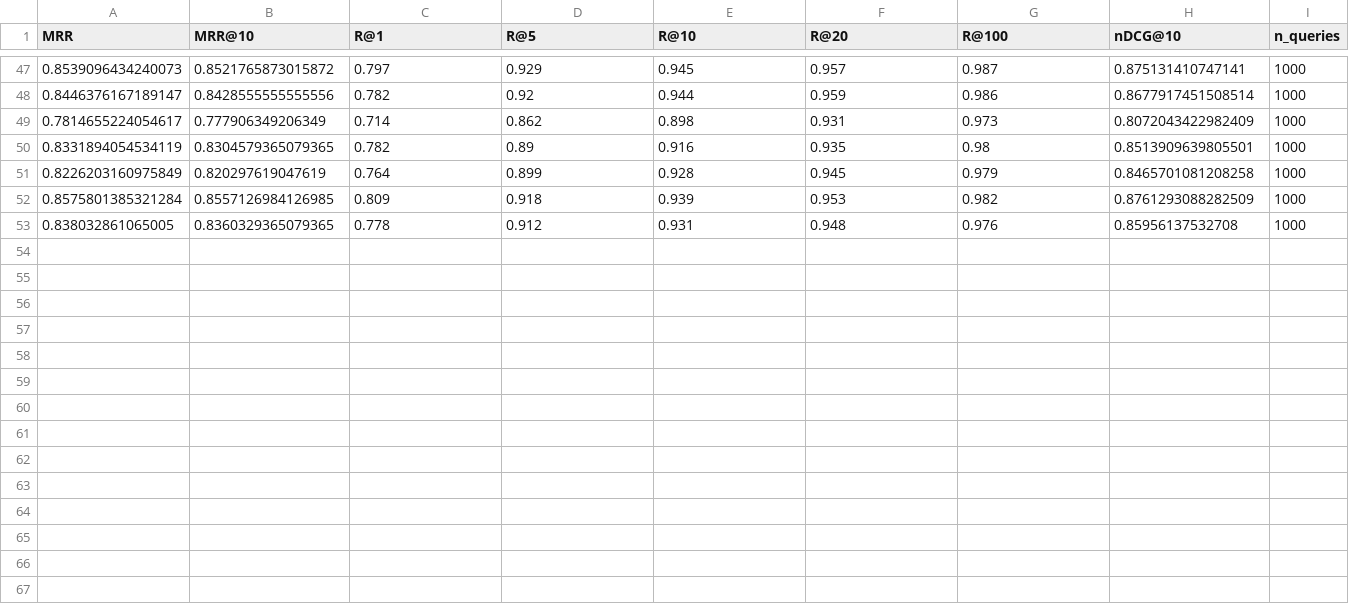
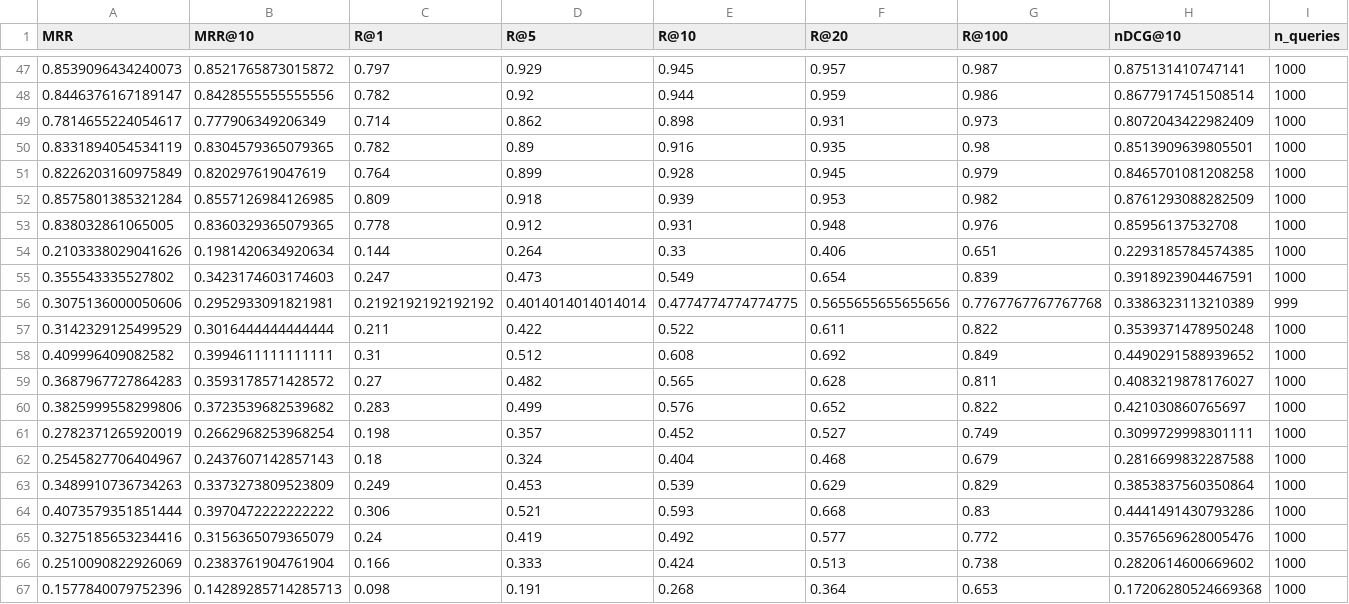
Before and after one commit to iamsan06/multilingual_rag, a CSV file: results/metrics.csv, drawn as a sheet; only a part is shown, gaps mark what is left out; rows hold the shown columns only; the diff names each change by its address in the sheet, - before the commit and + after, or states it on an @@ line.

```diff
--- a/results/metrics.csv
+++ b/results/metrics.csv
+row 54: 0.2103338029041626 | 0.1981420634920634 | 0.144 | 0.264 | 0.33 | 0.406 | 0.651 | 0.2293185784574385 | 1000
+row 55: 0.355543335527802 | 0.3423174603174603 | 0.247 | 0.473 | 0.549 | 0.654 | 0.839 | 0.3918923904467591 | 1000
+row 56: 0.3075136000050606 | 0.2952933091821981 | 0.2192192192192192 | 0.4014014014014014 | 0.4774774774774775 | 0.5655655655655656 | 0.7767767767767768 | 0.3386323113210389 | 999
+row 57: 0.3142329125499529 | 0.3016444444444444 | 0.211 | 0.422 | 0.522 | 0.611 | 0.822 | 0.3539371478950248 | 1000
+row 58: 0.409996409082582 | 0.3994611111111111 | 0.31 | 0.512 | 0.608 | 0.692 | 0.849 | 0.4490291588939652 | 1000
+row 59: 0.3687967727864283 | 0.3593178571428572 | 0.27 | 0.482 | 0.565 | 0.628 | 0.811 | 0.4083219878176027 | 1000
+row 60: 0.3825999558299806 | 0.3723539682539682 | 0.283 | 0.499 | 0.576 | 0.652 | 0.822 | 0.421030860765697 | 1000
+row 61: 0.2782371265920019 | 0.2662968253968254 | 0.198 | 0.357 | 0.452 | 0.527 | 0.749 | 0.3099729998301111 | 1000
+row 62: 0.2545827706404967 | 0.2437607142857143 | 0.18 | 0.324 | 0.404 | 0.468 | 0.679 | 0.2816699832287588 | 1000
+row 63: 0.3489910736734263 | 0.3373273809523809 | 0.249 | 0.453 | 0.539 | 0.629 | 0.829 | 0.3853837560350864 | 1000
+row 64: 0.4073579351851444 | 0.3970472222222222 | 0.306 | 0.521 | 0.593 | 0.668 | 0.83 | 0.4441491430793286 | 1000
+row 65: 0.3275185653234416 | 0.3156365079365079 | 0.24 | 0.419 | 0.492 | 0.577 | 0.772 | 0.3576569628005476 | 1000
+row 66: 0.2510090822926069 | 0.2383761904761904 | 0.166 | 0.333 | 0.424 | 0.513 | 0.738 | 0.2820614600669602 | 1000
+row 67: 0.1577840079752396 | 0.14289285714285713 | 0.098 | 0.191 | 0.268 | 0.364 | 0.653 | 0.17206280524669368 | 1000
```
Also changed, not shown: 2 other files.
